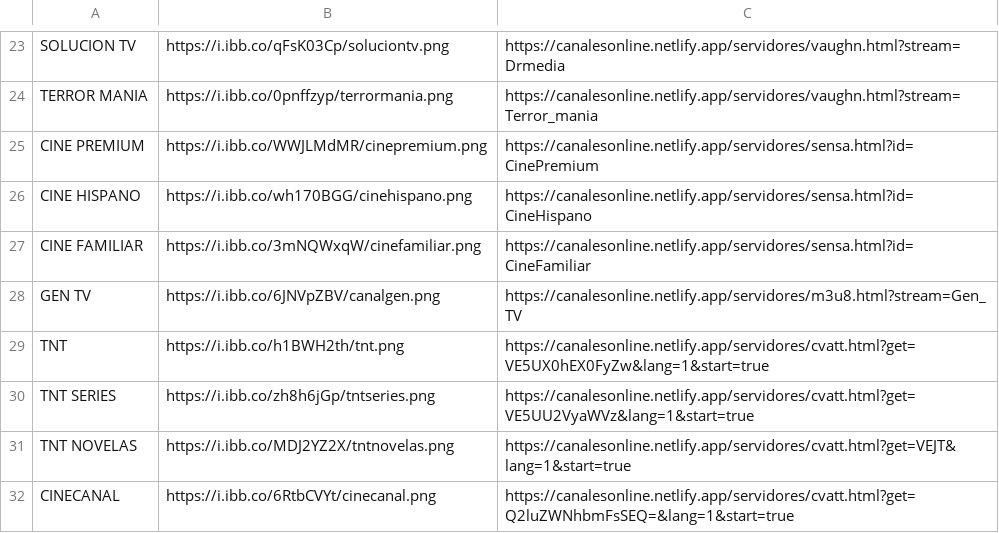
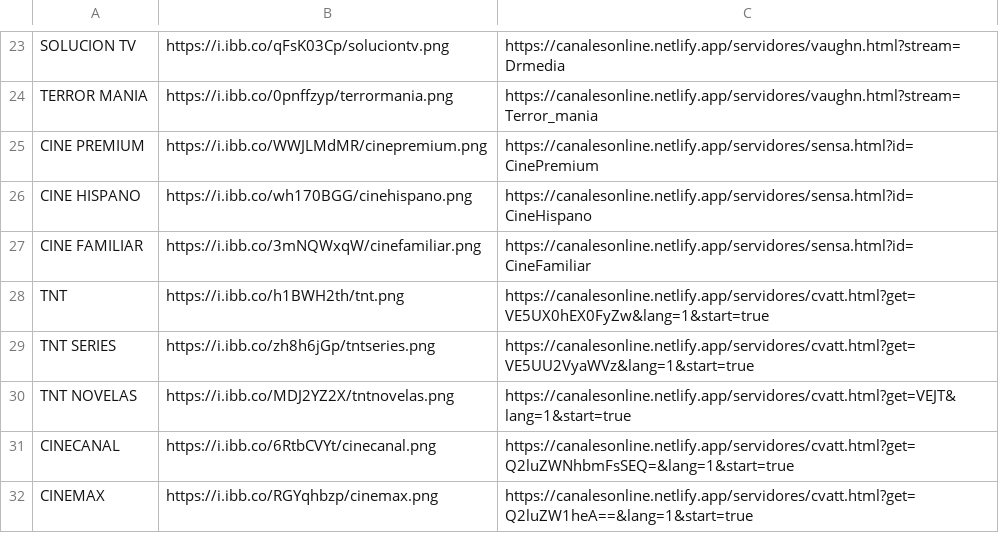
Before and after one commit to galvanoteca2001/FLOW, a CSV file: canales-16-2-25.csv, drawn as a sheet; only a part is shown, gaps mark what is left out; the shorter side is filled out with more unchanged rows.

Commit message:
Update canales-16-2-25.csv

```diff
--- a/canales-16-2-25.csv
+++ b/canales-16-2-25.csv
@@ -27,3 +27,2 @@ CINE HISPANO,https://i.ibb.co/wh170BGG/cinehispano.png,https://canalesonline.net
 CINE FAMILIAR,https://i.ibb.co/3mNQWxqW/cinefamiliar.png,https://canalesonline.netlify.app/servidores/sensa.html?id=CineFamiliar
-GEN TV,https://i.ibb.co/6JNVpZBV/canalgen.png,https://canalesonline.netlify.app/servidores/m3u8.html?stream=Gen_TV
 TNT ,https://i.ibb.co/h1BWH2th/tnt.png,https://canalesonline.netlify.app/servidores/cvatt.html?get=VE5UX0hEX0FyZw&lang=1&start=true
```
